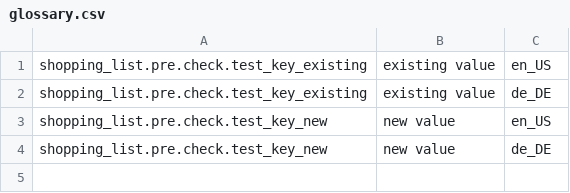
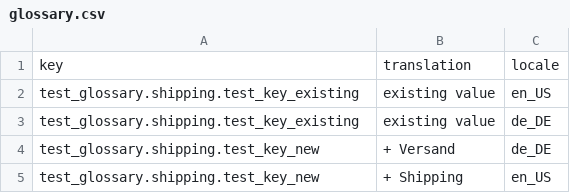
Before and after one commit to spryker-sdk/manifest-test-data-provider, a CSV file: project_current/data/import/common/common/glossary.csv, drawn as a sheet.

Commit message:
SDK-2816: Merge the generation and integration test data | Glossary (#8)

```diff
--- a/project_current/data/import/common/common/glossary.csv
+++ b/project_current/data/import/common/common/glossary.csv
@@ -1,4 +1,5 @@
-shopping_list.pre.check.test_key_existing,existing value,en_US
-shopping_list.pre.check.test_key_existing,existing value,de_DE
-shopping_list.pre.check.test_key_new,new value,en_US
-shopping_list.pre.check.test_key_new,new value,de_DE
+key,translation,locale
+test_glossary.shipping.test_key_existing,existing value,en_US
+test_glossary.shipping.test_key_existing,existing value,de_DE
+test_glossary.shipping.test_key_new,+ Versand,de_DE
+test_glossary.shipping.test_key_new,+ Shipping,en_US
```
Also changed, not shown: 5 other files.
